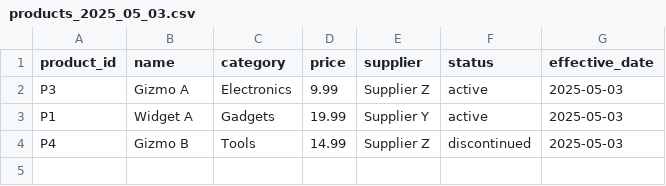
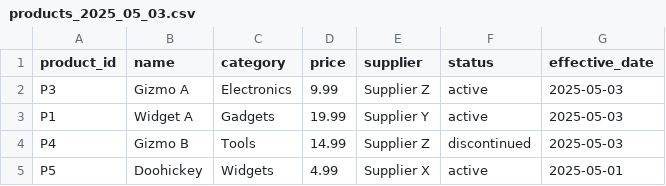
Before and after one commit to pragyadityaj/Apache-Spark, a CSV file: data/products_2025_05_03.csv, drawn as a sheet; the diff names each change by its address in the sheet, - before the commit and + after, or states it on an @@ line.

Commit message:
Data change

```diff
--- a/data/products_2025_05_03.csv
+++ b/data/products_2025_05_03.csv
+row 5: P5 | Doohickey | Widgets | 4.99 | Supplier X | active | 2025-05-01
```
